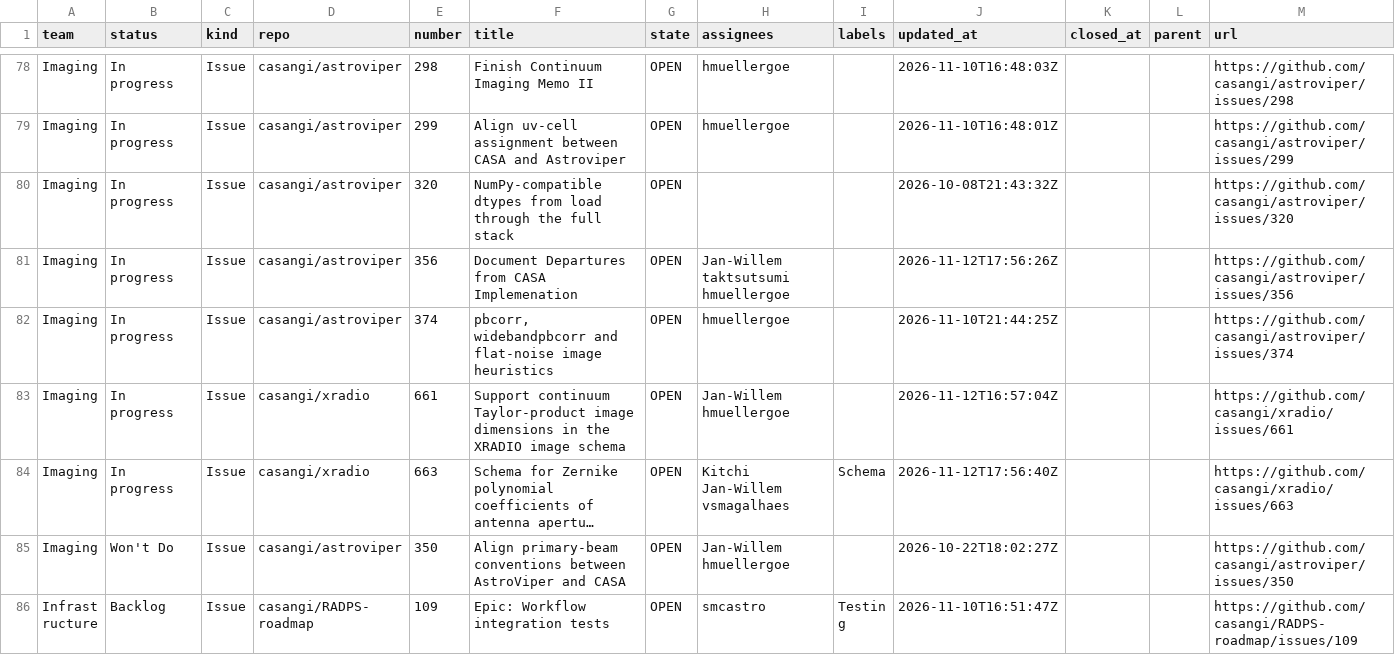
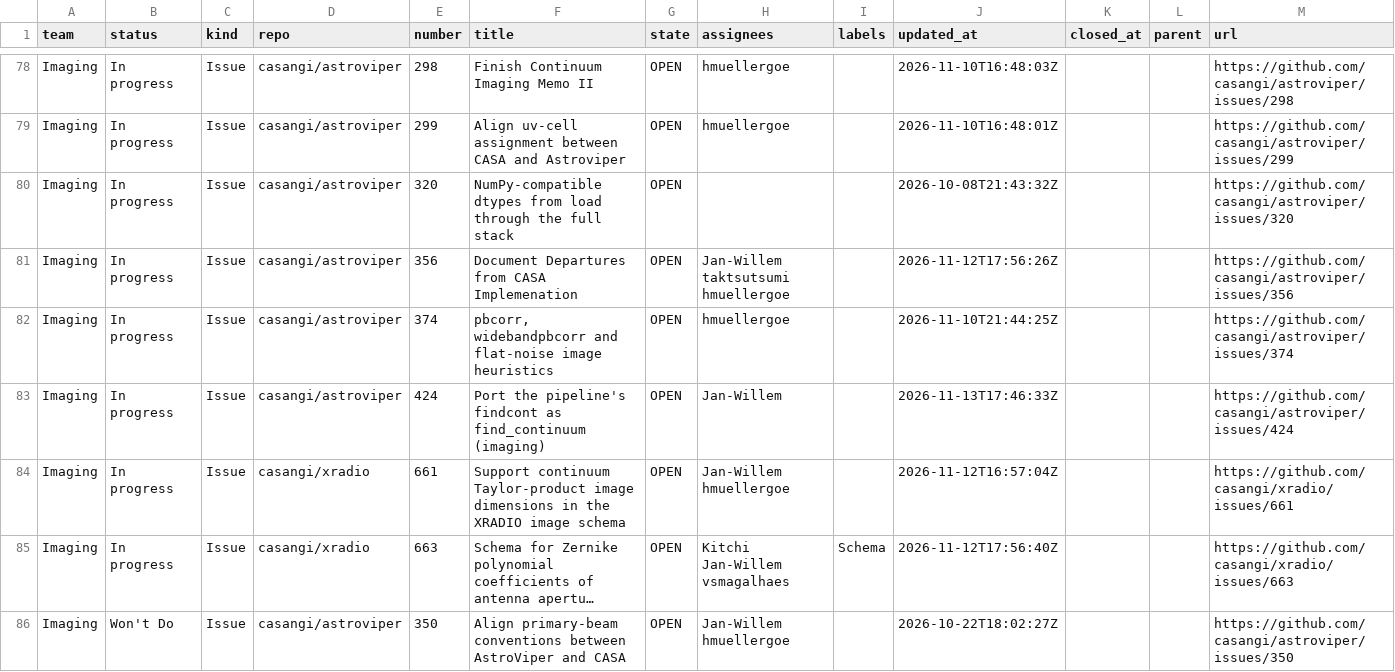
Before and after one commit to casangi/RADPS-roadmap, a CSV file: project33/pi/PI26.4.csv, drawn as a sheet; only a part is shown, gaps mark what is left out; the shorter side is filled out with more unchanged rows; long unchanged cells end in ….

```diff
--- a/project33/pi/PI26.4.csv
+++ b/project33/pi/PI26.4.csv
@@ -82,2 +82,3 @@ Imaging,In progress,Issue,casangi/astroviper,356,Document Departures from CASA I
 Imaging,In progress,Issue,casangi/astroviper,374,"pbcorr, widebandpbcorr and flat-noise image heuristics",OPEN,hmuellergoe,,2026-11-10T21:44:25Z,,,https://github.com/casangi/astroviper/issues/374
+Imaging,In progress,Issue,casangi/astroviper,424,Port the pipeline's findcont as find_continuum (imaging),OPEN,Jan-Willem,,2026-11-13T17:46:33Z,,,https://github.com/casangi/astroviper/issues/424
 Imaging,In progress,Issue,casangi/xradio,661,Support continuum Taylor-product image dimensions in the XRADIO image schema,OPEN,Jan-Willem hmuellergoe,,2026-11-12T16:57:04Z,,,https://github.com/casangi/xradio/issues/661
```
Also changed, not shown: project33/changes-log.csv, project33/pi/Near-term.csv, 3 other files.
